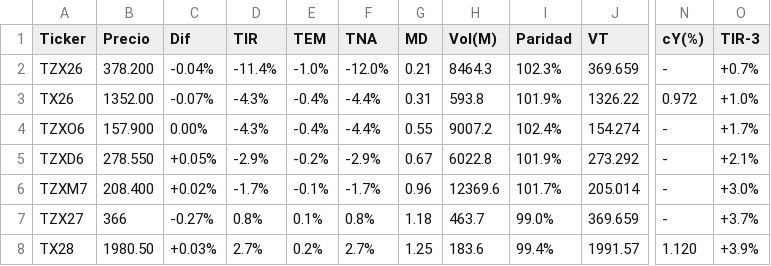
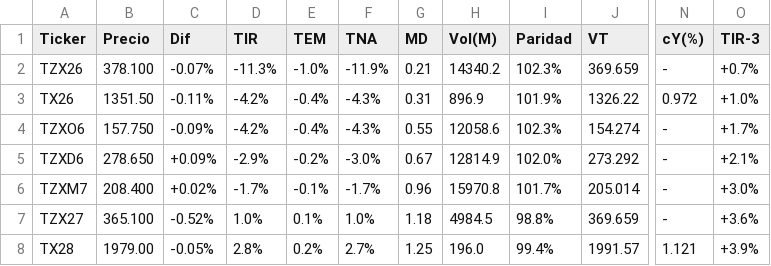
Before and after one commit to FedericoBohl/ArgData, a CSV file: Datos/Bolsa/Bonos/Bonos en USD.csv, drawn as a sheet; only a part is shown, gaps mark what is left out; the diff covers the shown part only; the diff names each change by its address in the sheet, - before the commit and + after, or states it on an @@ line.

```diff
--- a/Datos/Bolsa/Bonos/Bonos en USD.csv
+++ b/Datos/Bolsa/Bonos/Bonos en USD.csv
-B2 (Precio): 378.200
+B2 (Precio): 378.100
-C2 (Dif): -0.04%
+C2 (Dif): -0.07%
-D2 (TIR): -11.4%
+D2 (TIR): -11.3%
-F2 (TNA): -12.0%
+F2 (TNA): -11.9%
-H2 (Vol(M)): 8464.3
+H2 (Vol(M)): 14340.2
-B3 (Precio): 1352.00
+B3 (Precio): 1351.50
-C3 (Dif): -0.07%
+C3 (Dif): -0.11%
-D3:D4 (TIR): -4.3%
+D3:D4 (TIR): -4.2%
-F3:F4 (TNA): -4.4%
+F3:F4 (TNA): -4.3%
-H3 (Vol(M)): 593.8
+H3 (Vol(M)): 896.9
-B4 (Precio): 157.900
+B4 (Precio): 157.750
-C4 (Dif): 0.00%
+C4 (Dif): -0.09%
-H4 (Vol(M)): 9007.2
+H4 (Vol(M)): 12058.6
-I4 (Paridad): 102.4%
+I4 (Paridad): 102.3%
-B5 (Precio): 278.550
+B5 (Precio): 278.650
-C5 (Dif): +0.05%
+C5 (Dif): +0.09%
-F5 (TNA): -2.9%
+F5 (TNA): -3.0%
-H5 (Vol(M)): 6022.8
+H5 (Vol(M)): 12814.9
-I5 (Paridad): 101.9%
+I5 (Paridad): 102.0%
-H6 (Vol(M)): 12369.6
+H6 (Vol(M)): 15970.8
-B7 (Precio): 366
+B7 (Precio): 365.100
-C7 (Dif): -0.27%
+C7 (Dif): -0.52%
-D7 (TIR): 0.8%
+D7 (TIR): 1.0%
-F7 (TNA): 0.8%
+F7 (TNA): 1.0%
-H7 (Vol(M)): 463.7
+H7 (Vol(M)): 4984.5
-I7 (Paridad): 99.0%
+I7 (Paridad): 98.8%
-O7 (TIR-3): +3.7%
+O7 (TIR-3): +3.6%
-B8 (Precio): 1980.50
+B8 (Precio): 1979.00
-C8 (Dif): +0.03%
+C8 (Dif): -0.05%
-D8 (TIR): 2.7%
+D8 (TIR): 2.8%
-H8 (Vol(M)): 183.6
+H8 (Vol(M)): 196.0
-N8 (cY(%)): 1.120
+N8 (cY(%)): 1.121
```
Also changed, not shown: 68 edited cells elsewhere in this file, Datos/Bolsa/Bonos/Letras y Tasa Fija.csv, Datos/Bolsa/Equity/Cedears.csv, 21 other files.
